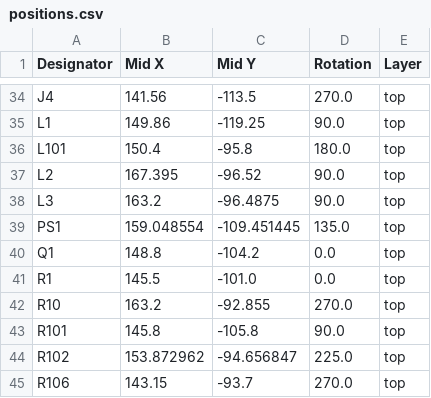
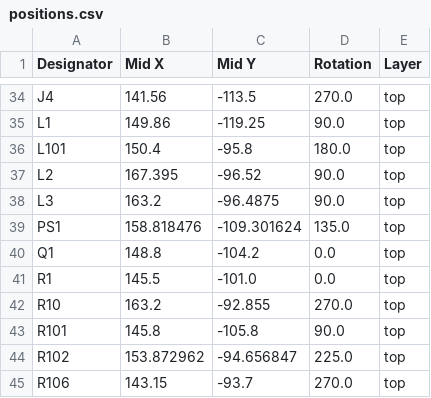
Before and after one commit to WitsOCLab/Two-Inch-Photodetector, a CSV file: OPA818_TwoInch/production/positions.csv, drawn as a sheet; only a part is shown, gaps mark what is left out.

```diff
--- a/OPA818_TwoInch/production/positions.csv
+++ b/OPA818_TwoInch/production/positions.csv
@@ -38,3 +38,3 @@ L2,167.395,-96.52,90.0,top
 L3,163.2,-96.4875,90.0,top
-PS1,159.048554,-109.451445,135.0,top
+PS1,158.818476,-109.301624,135.0,top
 Q1,148.8,-104.2,0.0,top
```
Also changed, not shown: 3 other files.
